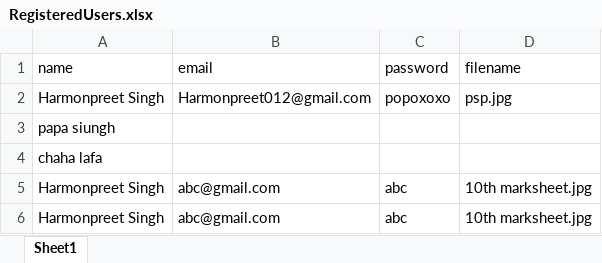
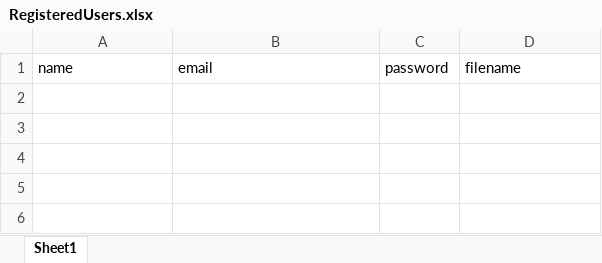
Before and after one commit to Harmonpreet012/Flask-Backend-logger, an Excel workbook: RegisteredUsers.xlsx, sheet Sheet1, drawn as a sheet; values as stored, in another font and other column widths than the file's, no borders; the diff names each change by its address in the sheet, - before the commit and + after, or states it on an @@ line.

```diff
--- a/RegisteredUsers.xlsx (sheet Sheet1)
+++ b/RegisteredUsers.xlsx (sheet Sheet1)
-row 2: Harmonpreet Singh | Harmonpreet012@gmail.com | popoxoxo | psp.jpg
-row 3: papa siungh
-row 4: chaha lafa
-row 5: Harmonpreet Singh | abc@gmail.com | abc | 10th marksheet.jpg
-row 6: Harmonpreet Singh | abc@gmail.com | abc | 10th marksheet.jpg
```
Also changed, not shown: 4 other files.
